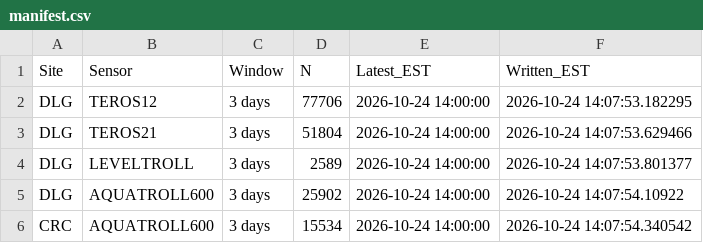
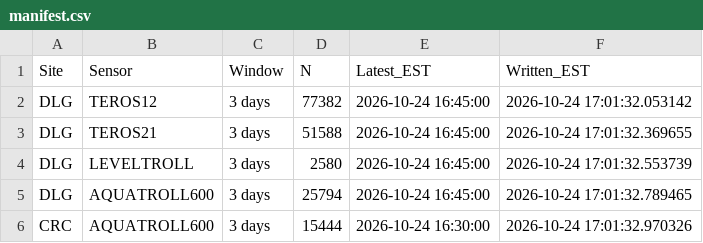
Before and after one commit to COMPASS-DOE/sensor-data-preprocessor, a CSV file: processed_data/manifest.csv, drawn as a sheet.

```diff
--- a/processed_data/manifest.csv
+++ b/processed_data/manifest.csv
@@ -1,6 +1,6 @@
 Site,Sensor,Window,N,Latest_EST,Written_EST
-DLG,TEROS12,3 days,77706,2026-10-24 14:00:00,2026-10-24 14:07:53.182295
-DLG,TEROS21,3 days,51804,2026-10-24 14:00:00,2026-10-24 14:07:53.629466
-DLG,LEVELTROLL,3 days,2589,2026-10-24 14:00:00,2026-10-24 14:07:53.801377
-DLG,AQUATROLL600,3 days,25902,2026-10-24 14:00:00,2026-10-24 14:07:54.10922
-CRC,AQUATROLL600,3 days,15534,2026-10-24 14:00:00,2026-10-24 14:07:54.340542
+DLG,TEROS12,3 days,77382,2026-10-24 16:45:00,2026-10-24 17:01:32.053142
+DLG,TEROS21,3 days,51588,2026-10-24 16:45:00,2026-10-24 17:01:32.369655
+DLG,LEVELTROLL,3 days,2580,2026-10-24 16:45:00,2026-10-24 17:01:32.553739
+DLG,AQUATROLL600,3 days,25794,2026-10-24 16:45:00,2026-10-24 17:01:32.789465
+CRC,AQUATROLL600,3 days,15444,2026-10-24 16:30:00,2026-10-24 17:01:32.970326
```
Also changed, not shown: 5 other files.
